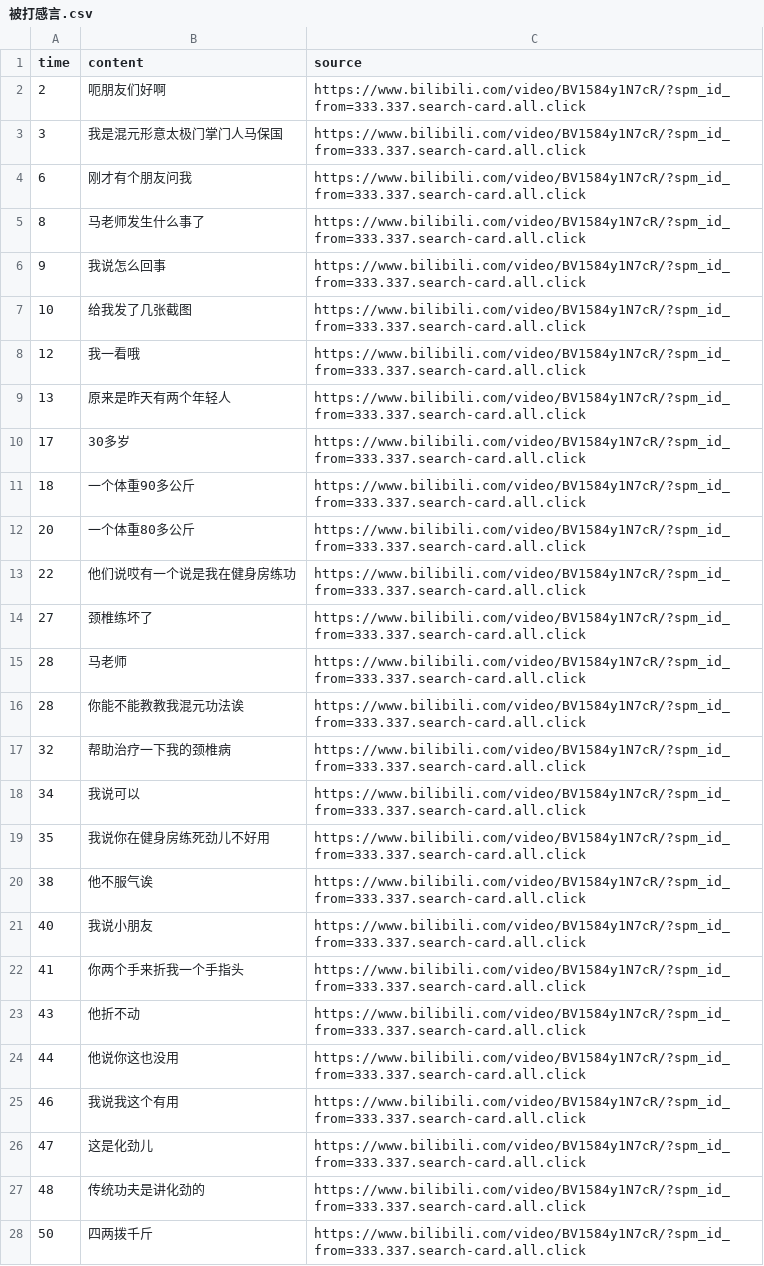
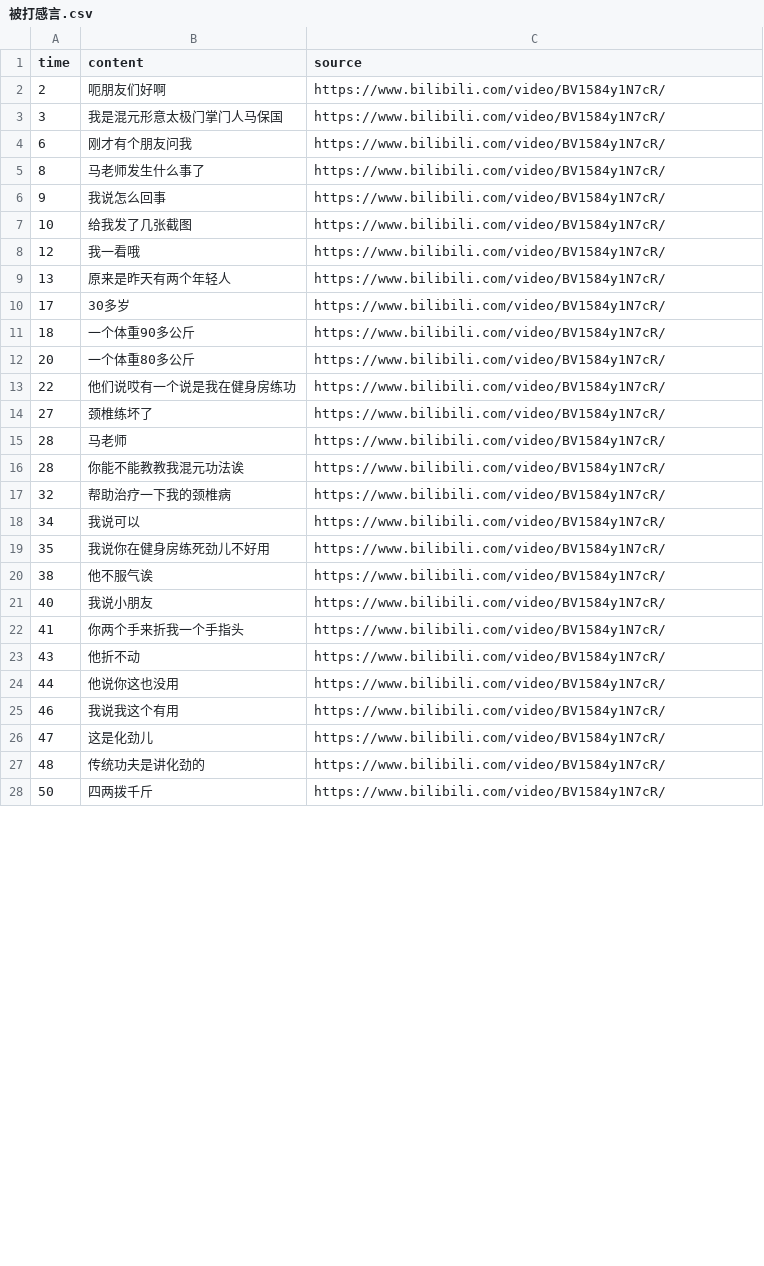
Before and after one commit to Zhangyanbo/Master-Ma-Corpus, a CSV file: data/被打感言.csv, drawn as a sheet; only a part is shown; the diff covers the shown part only.

Commit message:
clean source

```diff
--- a/data/被打感言.csv
+++ b/data/被打感言.csv
@@ -1,28 +1,28 @@
 time,content,source
-2,呃朋友们好啊,https://www.bilibili.com/video/BV1584y1N7cR/?spm_id_from=333.337.search-card.all.click
-3,我是混元形意太极门掌门人马保国,https://www.bilibili.com/video/BV1584y1N7cR/?spm_id_from=333.337.search-card.all.click
-6,刚才有个朋友问我,https://www.bilibili.com/video/BV1584y1N7cR/?spm_id_from=333.337.search-card.all.click
-8,马老师发生什么事了,https://www.bilibili.com/video/BV1584y1N7cR/?spm_id_from=333.337.search-card.all.click
-9,我说怎么回事,https://www.bilibili.com/video/BV1584y1N7cR/?spm_id_from=333.337.search-card.all.click
-10,给我发了几张截图,https://www.bilibili.com/video/BV1584y1N7cR/?spm_id_from=333.337.search-card.all.click
-12,我一看哦,https://www.bilibili.com/video/BV1584y1N7cR/?spm_id_from=333.337.search-card.all.click
-13,原来是昨天有两个年轻人,https://www.bilibili.com/video/BV1584y1N7cR/?spm_id_from=333.337.search-card.all.click
-17,30多岁,https://www.bilibili.com/video/BV1584y1N7cR/?spm_id_from=333.337.search-card.all.click
-18,一个体重90多公斤,https://www.bilibili.com/video/BV1584y1N7cR/?spm_id_from=333.337.search-card.all.click
-20,一个体重80多公斤,https://www.bilibili.com/video/BV1584y1N7cR/?spm_id_from=333.337.search-card.all.click
-22,他们说哎有一个说是我在健身房练功,https://www.bilibili.com/video/BV1584y1N7cR/?spm_id_from=333.337.search-card.all.click
-27,颈椎练坏了,https://www.bilibili.com/video/BV1584y1N7cR/?spm_id_from=333.337.search-card.all.click
-28,马老师,https://www.bilibili.com/video/BV1584y1N7cR/?spm_id_from=333.337.search-card.all.click
-28,你能不能教教我混元功法诶,https://www.bilibili.com/video/BV1584y1N7cR/?spm_id_from=333.337.search-card.all.click
-32,帮助治疗一下我的颈椎病,https://www.bilibili.com/video/BV1584y1N7cR/?spm_id_from=333.337.search-card.all.click
-34,我说可以,https://www.bilibili.com/video/BV1584y1N7cR/?spm_id_from=333.337.search-card.all.click
-35,我说你在健身房练死劲儿不好用,https://www.bilibili.com/video/BV1584y1N7cR/?spm_id_from=333.337.search-card.all.click
-38,他不服气诶,https://www.bilibili.com/video/BV1584y1N7cR/?spm_id_from=333.337.search-card.all.click
-40,我说小朋友,https://www.bilibili.com/video/BV1584y1N7cR/?spm_id_from=333.337.search-card.all.click
-41,你两个手来折我一个手指头,https://www.bilibili.com/video/BV1584y1N7cR/?spm_id_from=333.337.search-card.all.click
-43,他折不动,https://www.bilibili.com/video/BV1584y1N7cR/?spm_id_from=333.337.search-card.all.click
-44,他说你这也没用,https://www.bilibili.com/video/BV1584y1N7cR/?spm_id_from=333.337.search-card.all.click
-46,我说我这个有用,https://www.bilibili.com/video/BV1584y1N7cR/?spm_id_from=333.337.search-card.all.click
-47,这是化劲儿,https://www.bilibili.com/video/BV1584y1N7cR/?spm_id_from=333.337.search-card.all.click
-48,传统功夫是讲化劲的,https://www.bilibili.com/video/BV1584y1N7cR/?spm_id_from=333.337.search-card.all.click
-50,四两拨千斤,https://www.bilibili.com/video/BV1584y1N7cR/?spm_id_from=333.337.search-card.all.click
+2,呃朋友们好啊,https://www.bilibili.com/video/BV1584y1N7cR/
+3,我是混元形意太极门掌门人马保国,https://www.bilibili.com/video/BV1584y1N7cR/
+6,刚才有个朋友问我,https://www.bilibili.com/video/BV1584y1N7cR/
+8,马老师发生什么事了,https://www.bilibili.com/video/BV1584y1N7cR/
+9,我说怎么回事,https://www.bilibili.com/video/BV1584y1N7cR/
+10,给我发了几张截图,https://www.bilibili.com/video/BV1584y1N7cR/
+12,我一看哦,https://www.bilibili.com/video/BV1584y1N7cR/
+13,原来是昨天有两个年轻人,https://www.bilibili.com/video/BV1584y1N7cR/
+17,30多岁,https://www.bilibili.com/video/BV1584y1N7cR/
+18,一个体重90多公斤,https://www.bilibili.com/video/BV1584y1N7cR/
+20,一个体重80多公斤,https://www.bilibili.com/video/BV1584y1N7cR/
+22,他们说哎有一个说是我在健身房练功,https://www.bilibili.com/video/BV1584y1N7cR/
+27,颈椎练坏了,https://www.bilibili.com/video/BV1584y1N7cR/
+28,马老师,https://www.bilibili.com/video/BV1584y1N7cR/
+28,你能不能教教我混元功法诶,https://www.bilibili.com/video/BV1584y1N7cR/
+32,帮助治疗一下我的颈椎病,https://www.bilibili.com/video/BV1584y1N7cR/
+34,我说可以,https://www.bilibili.com/video/BV1584y1N7cR/
+35,我说你在健身房练死劲儿不好用,https://www.bilibili.com/video/BV1584y1N7cR/
+38,他不服气诶,https://www.bilibili.com/video/BV1584y1N7cR/
+40,我说小朋友,https://www.bilibili.com/video/BV1584y1N7cR/
+41,你两个手来折我一个手指头,https://www.bilibili.com/video/BV1584y1N7cR/
+43,他折不动,https://www.bilibili.com/video/BV1584y1N7cR/
+44,他说你这也没用,https://www.bilibili.com/video/BV1584y1N7cR/
+46,我说我这个有用,https://www.bilibili.com/video/BV1584y1N7cR/
+47,这是化劲儿,https://www.bilibili.com/video/BV1584y1N7cR/
+48,传统功夫是讲化劲的,https://www.bilibili.com/video/BV1584y1N7cR/
+50,四两拨千斤,https://www.bilibili.com/video/BV1584y1N7cR/
```
Also changed, not shown: 63 edited cells elsewhere in this file, 1 other file.
